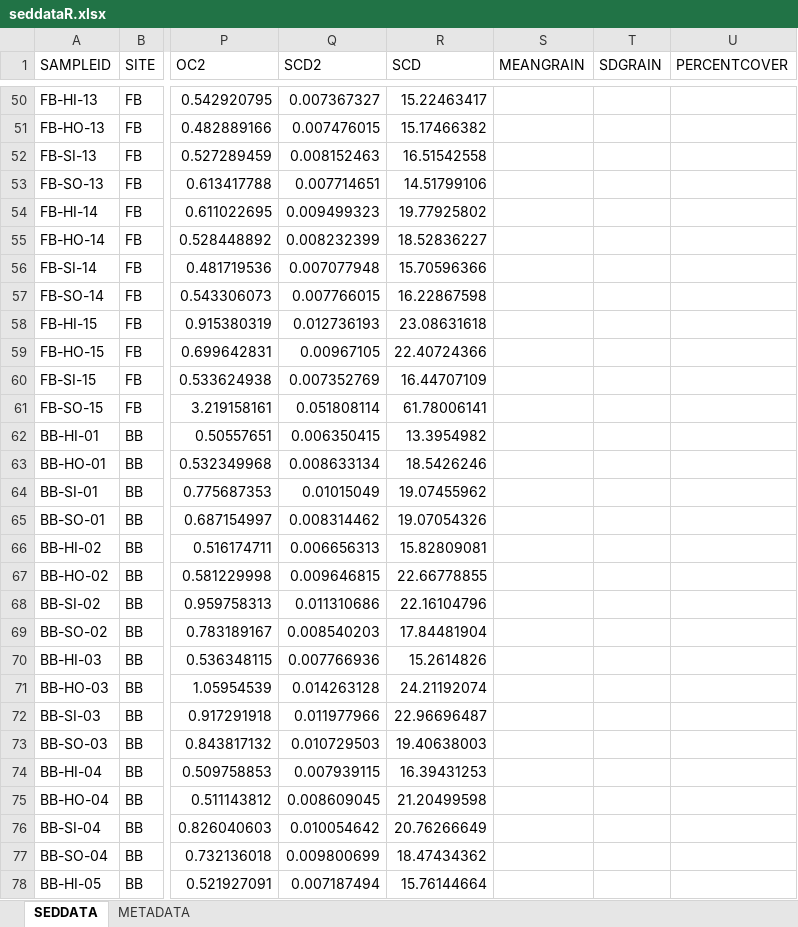
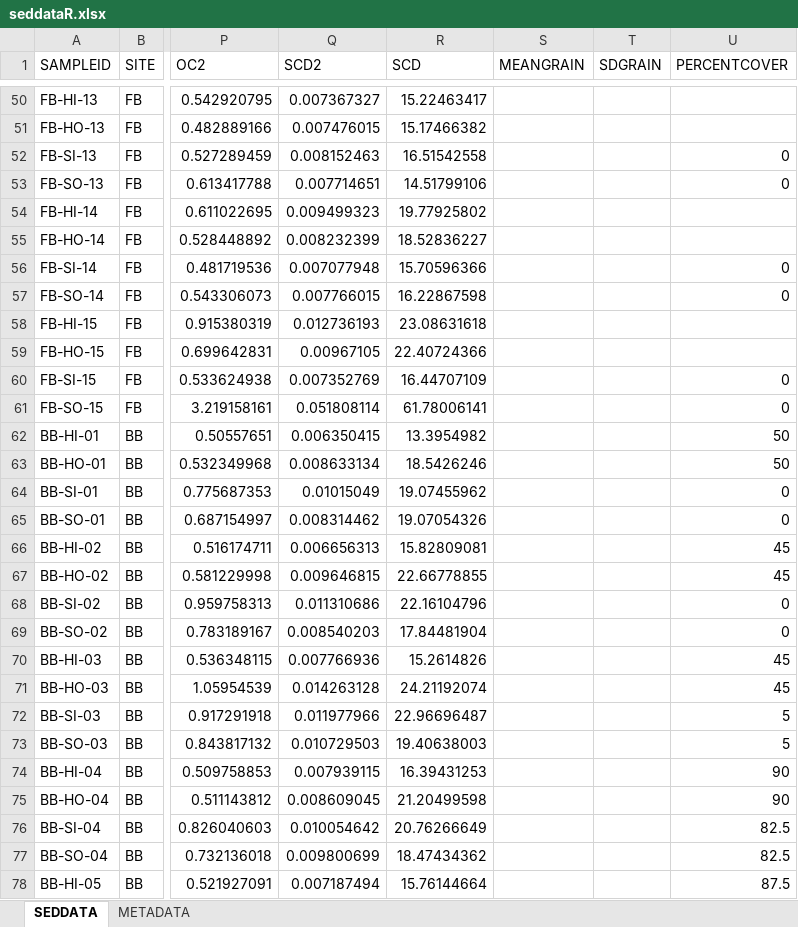
Before and after one commit to hannahferraro/MastersProject, an Excel workbook: data/seddataR.xlsx, sheet SEDDATA, drawn as a sheet; only a part is shown, gaps mark what is left out; values as stored, in another font and other column widths than the file's, no borders; the diff covers the shown part only; the diff names each change by its address in the sheet, - before the commit and + after, or states it on an @@ line.

```diff
--- a/data/seddataR.xlsx (sheet SEDDATA)
+++ b/data/seddataR.xlsx (sheet SEDDATA)
-U52:U53 (PERCENTCOVER): (empty)
+U52:U53 (PERCENTCOVER): 0
-U56:U57 (PERCENTCOVER): (empty)
+U56:U57 (PERCENTCOVER): 0
-U60:U61 (PERCENTCOVER): (empty)
+U60:U61 (PERCENTCOVER): 0
-U62:U63 (PERCENTCOVER): (empty)
+U62:U63 (PERCENTCOVER): 50
-U64:U65 (PERCENTCOVER): (empty)
+U64:U65 (PERCENTCOVER): 0
-U66:U67 (PERCENTCOVER): (empty)
+U66:U67 (PERCENTCOVER): 45
-U68:U69 (PERCENTCOVER): (empty)
+U68:U69 (PERCENTCOVER): 0
-U70:U71 (PERCENTCOVER): (empty)
+U70:U71 (PERCENTCOVER): 45
-U72:U73 (PERCENTCOVER): (empty)
+U72:U73 (PERCENTCOVER): 5
-U74:U75 (PERCENTCOVER): (empty)
+U74:U75 (PERCENTCOVER): 90
-U76:U77 (PERCENTCOVER): (empty)
+U76:U77 (PERCENTCOVER): 82.5
-U78 (PERCENTCOVER): (empty)
+U78 (PERCENTCOVER): 87.5
```
Also changed, not shown: 113 edited cells elsewhere in this sheet, 27 other files.
